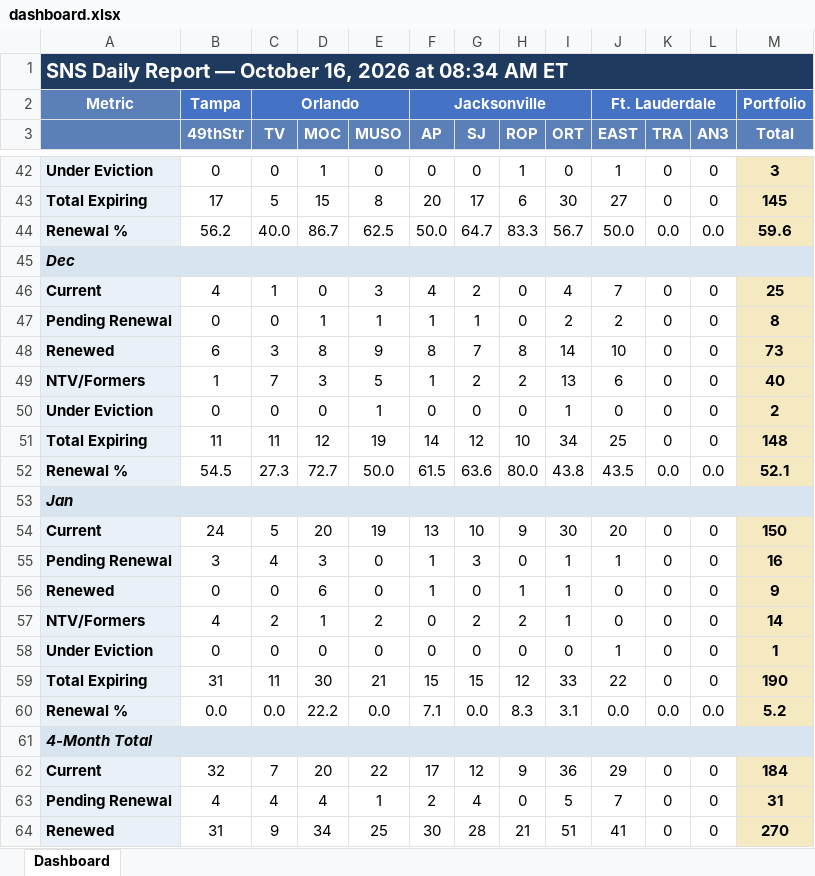
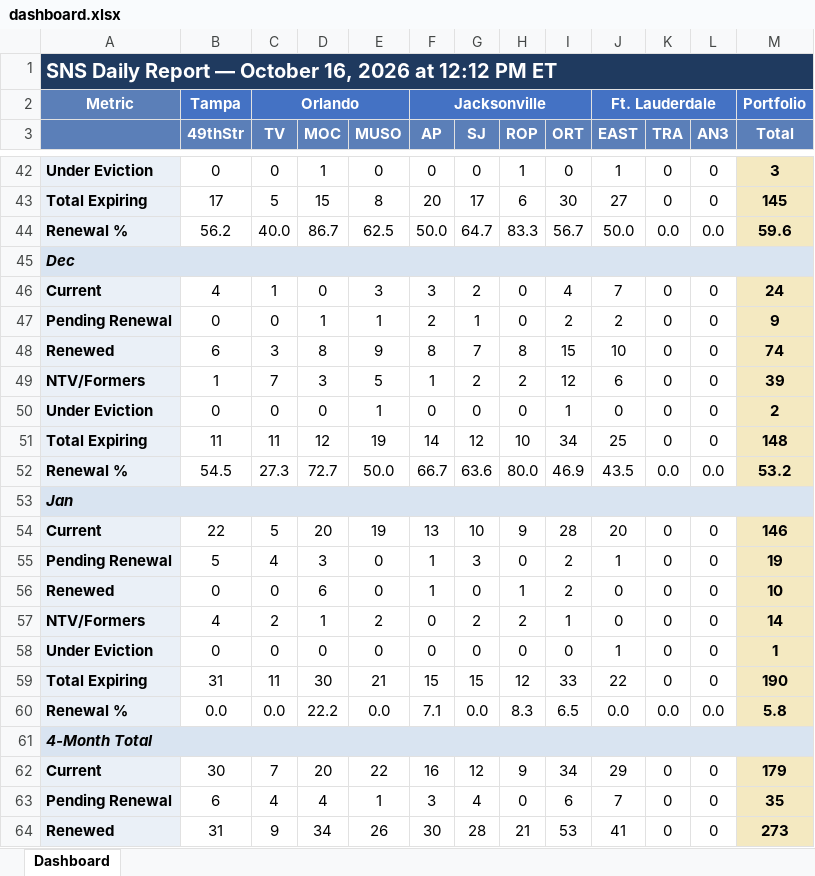
Before and after one commit to ymi-flowing/sns-daily-report, an Excel workbook: dashboard.xlsx, sheet Dashboard, drawn as a sheet; only a part is shown, gaps mark what is left out; values as stored, in another font and other column widths than the file's, no borders; the diff covers the shown part only; the diff names each change by its address in the sheet, - before the commit and + after, or states it on an @@ line.

```diff
--- a/dashboard.xlsx (sheet Dashboard)
+++ b/dashboard.xlsx (sheet Dashboard)
-A1: …2026 at 08:34 AM ET
+A1: …2026 at 12:12 PM ET
-F46 (AP): 4
+F46 (AP): 3
-M46 (Total): 25
+M46 (Total): 24
-F47 (AP): 1
+F47 (AP): 2
-M47 (Total): 8
+M47 (Total): 9
-I48 (ORT): 14
+I48 (ORT): 15
-M48 (Total): 73
+M48 (Total): 74
-I49 (ORT): 13
+I49 (ORT): 12
-M49 (Total): 40
+M49 (Total): 39
-F52 (AP): 61.5
+F52 (AP): 66.7
-I52 (ORT): 43.8
+I52 (ORT): 46.9
-M52 (Total): 52.1
+M52 (Total): 53.2
-B54 (49thStr): 24
+B54 (49thStr): 22
-I54 (ORT): 30
+I54 (ORT): 28
-M54 (Total): 150
+M54 (Total): 146
-B55 (49thStr): 3
+B55 (49thStr): 5
-I55:I56 (ORT): 1
+I55:I56 (ORT): 2
-M55 (Total): 16
+M55 (Total): 19
-M56 (Total): 9
+M56 (Total): 10
-I60 (ORT): 3.1
+I60 (ORT): 6.5
-M60 (Total): 5.2
+M60 (Total): 5.8
-B62 (49thStr): 32
+B62 (49thStr): 30
-F62 (AP): 17
+F62 (AP): 16
-I62 (ORT): 36
+I62 (ORT): 34
-M62 (Total): 184
+M62 (Total): 179
-B63 (49thStr): 4
+B63 (49thStr): 6
-F63 (AP): 2
+F63 (AP): 3
-I63 (ORT): 5
+I63 (ORT): 6
-M63 (Total): 31
+M63 (Total): 35
-E64 (MUSO): 25
+E64 (MUSO): 26
-I64 (ORT): 51
+I64 (ORT): 53
-M64 (Total): 270
+M64 (Total): 273
```
Also changed, not shown: 72 edited cells elsewhere in this sheet, 2 other files.
